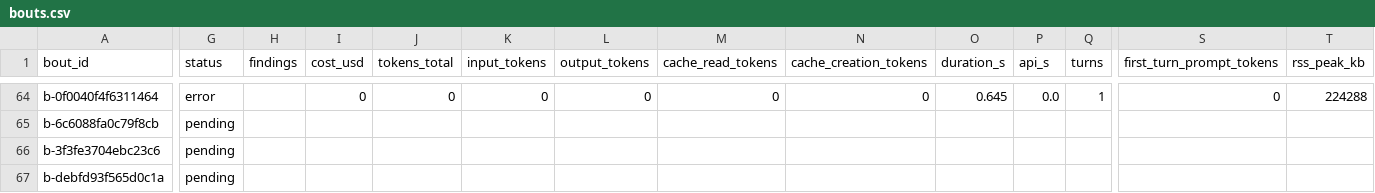
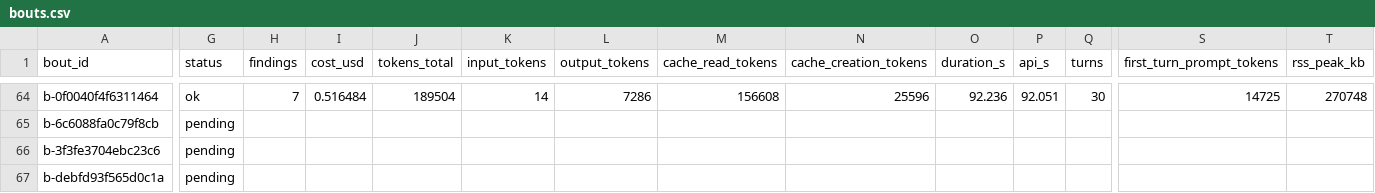
Before and after one commit to thereisnotime/skillordeal-trials, a CSV file: trials/2026-09-secure-coding-audit/rounds/r01-control/scores/bouts.csv, drawn as a sheet; only a part is shown, gaps mark what is left out; the diff covers the shown part only; the diff names each change by its address in the sheet, - before the commit and + after, or states it on an @@ line.

```diff
--- a/trials/2026-09-secure-coding-audit/rounds/r01-control/scores/bouts.csv
+++ b/trials/2026-09-secure-coding-audit/rounds/r01-control/scores/bouts.csv
-G64 (status): error
+G64 (status): ok
-H64 (findings): (empty)
+H64 (findings): 7
-I64 (cost_usd): 0
+I64 (cost_usd): 0.516484
-J64 (tokens_total): 0
+J64 (tokens_total): 189504
-K64 (input_tokens): 0
+K64 (input_tokens): 14
-L64 (output_tokens): 0
+L64 (output_tokens): 7286
-M64 (cache_read_tokens): 0
+M64 (cache_read_tokens): 156608
-N64 (cache_creation_tokens): 0
+N64 (cache_creation_tokens): 25596
-O64 (duration_s): 0.645
+O64 (duration_s): 92.236
-P64 (api_s): 0.0
+P64 (api_s): 92.051
-Q64 (turns): 1
+Q64 (turns): 30
-S64 (first_turn_prompt_tokens): 0
+S64 (first_turn_prompt_tokens): 14725
-T64 (rss_peak_kb): 224288
+T64 (rss_peak_kb): 270748
```
Also changed, not shown: 46 edited cells elsewhere in this file, trials/2026-09-secure-coding-audit/rounds/r01-control/scores/summary.csv, 25 other files.
